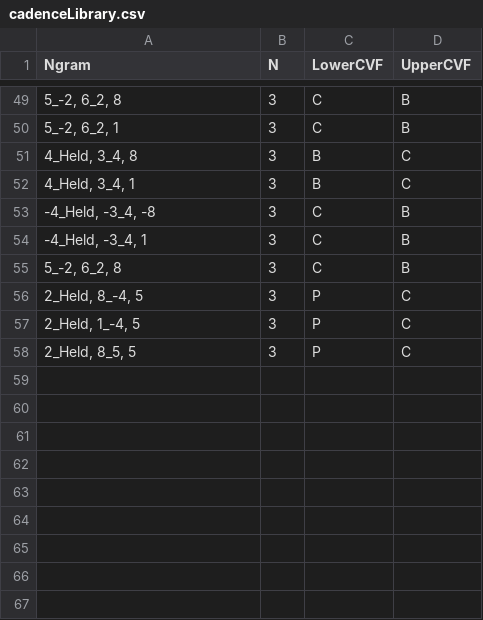
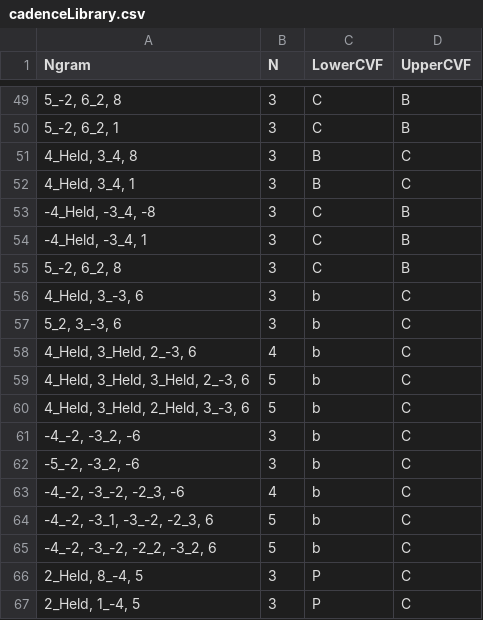
Before and after one commit to HCDigitalScholarship/intervals, a CSV file: data/cadences/cadenceLibrary.csv, drawn as a sheet; only a part is shown, gaps mark what is left out; the shorter side is filled out with more unchanged rows; the diff names each change by its address in the sheet, - before the commit and + after, or states it on an @@ line.

Commit message:
Add 5-3 evaded bassizans motions

```diff
--- a/data/cadences/cadenceLibrary.csv
+++ b/data/cadences/cadenceLibrary.csv
+row 56: 4_Held, 3_-3, 6 | 3 | b | C
+row 57: 5_2, 3_-3, 6 | 3 | b | C
+row 58: 4_Held, 3_Held, 2_-3, 6 | 4 | b | C
+row 59: 4_Held, 3_Held, 3_Held, 2_-3, 6 | 5 | b | C
+row 60: 4_Held, 3_Held, 2_Held, 3_-3, 6 | 5 | b | C
+row 61: -4_-2, -3_2, -6 | 3 | b | C
+row 62: -5_-2, -3_2, -6 | 3 | b | C
+row 63: -4_-2, -3_-2, -2_3, -6 | 4 | b | C
+row 64: -4_-2, -3_1, -3_-2, -2_3, 6 | 5 | b | C
+row 65: -4_-2, -3_-2, -2_2, -3_2, 6 | 5 | b | C
```
